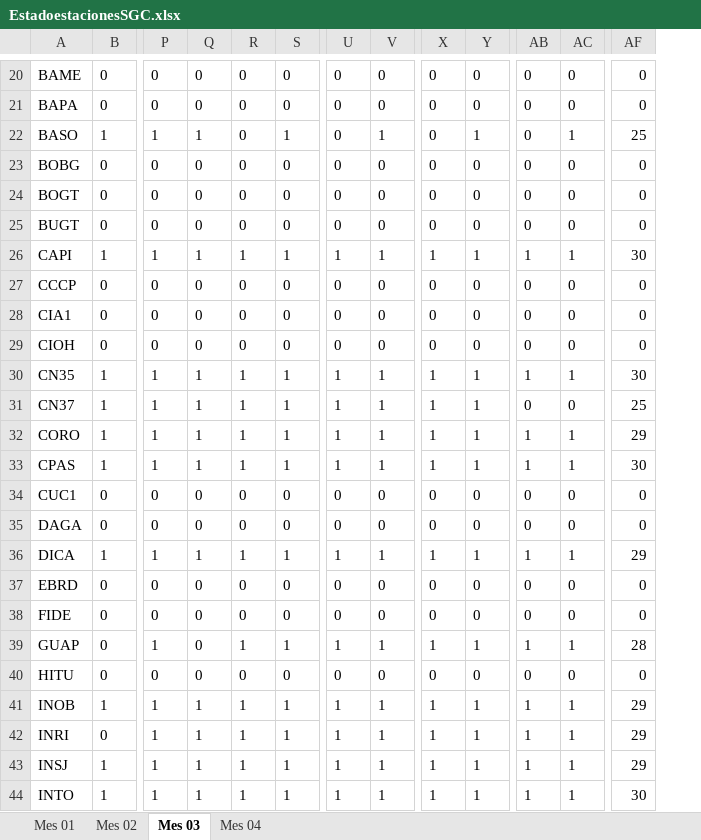
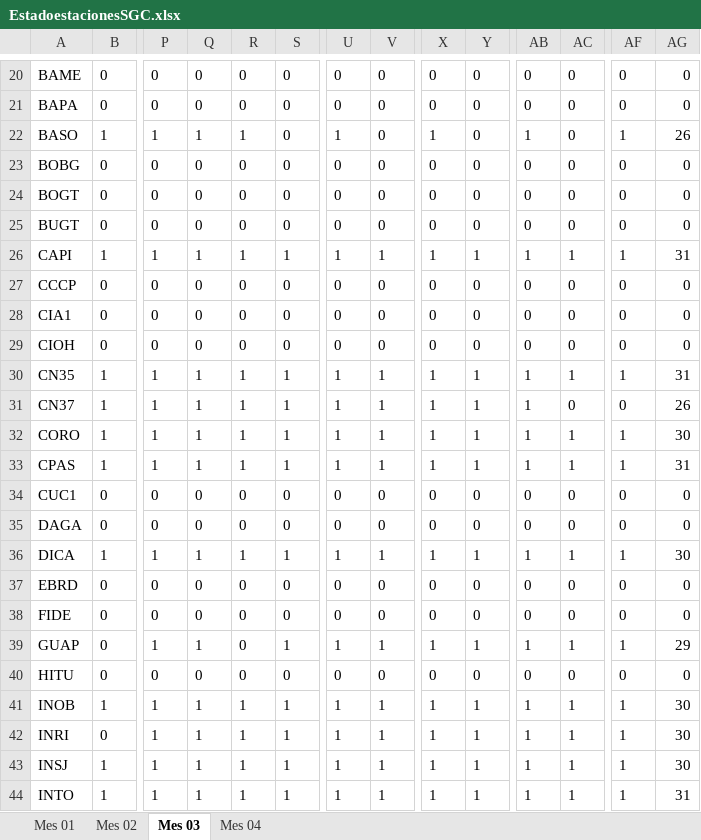
Before and after one commit to YesidGuerrero/MatrizActivas, an Excel workbook: EstadoestacionesSGC.xlsx, sheet Mes 03, drawn as a sheet; only a part is shown, gaps mark what is left out; values as stored, in another font and other column widths than the file's, no borders; addresses are those after the commit; the diff covers the shown part only; the diff names each change by its address in the sheet, - before the commit and + after, or states it on an @@ line.

```diff
--- a/EstadoestacionesSGC.xlsx (sheet Mes 03)
+++ b/EstadoestacionesSGC.xlsx (sheet Mes 03)
+column AF, rows 20-44: 0 | 0 | 1 | 0 | 0 | 0 | 1 | 0 | 0 | 0 | 1 | 0 | 1 | 1 | 0 | 0 | 1 | 0 | 0 | 1 | 0 | 1 | 1 | 1 | 1
-R22: 0
+R22: 1
-S22: 1
+S22: 0
-U22: 0
+U22: 1
-V22: 1
+V22: 0
-X22: 0
+X22: 1
-Y22: 1
+Y22: 0
-AB22: 0
+AB22: 1
-AC22: 1
+AC22: 0
-AG22: 25
+AG22: 26
-AG26: 30
+AG26: 31
-AG30: 30
+AG30: 31
-AB31: 0
+AB31: 1
-AG31: 25
+AG31: 26
-AG32: 29
+AG32: 30
-AG33: 30
+AG33: 31
-AG36: 29
+AG36: 30
-Q39: 0
+Q39: 1
-R39: 1
+R39: 0
-AG39: 28
+AG39: 29
-AG41:AG43: 29
+AG41:AG43: 30
-AG44: 30
+AG44: 31
```
Also changed, not shown: 1 added row, 1 removed row and 220 edited cells elsewhere in this sheet, EstadoestacionesIGAC.xlsx, tabla.xlsx, 4 other files.
